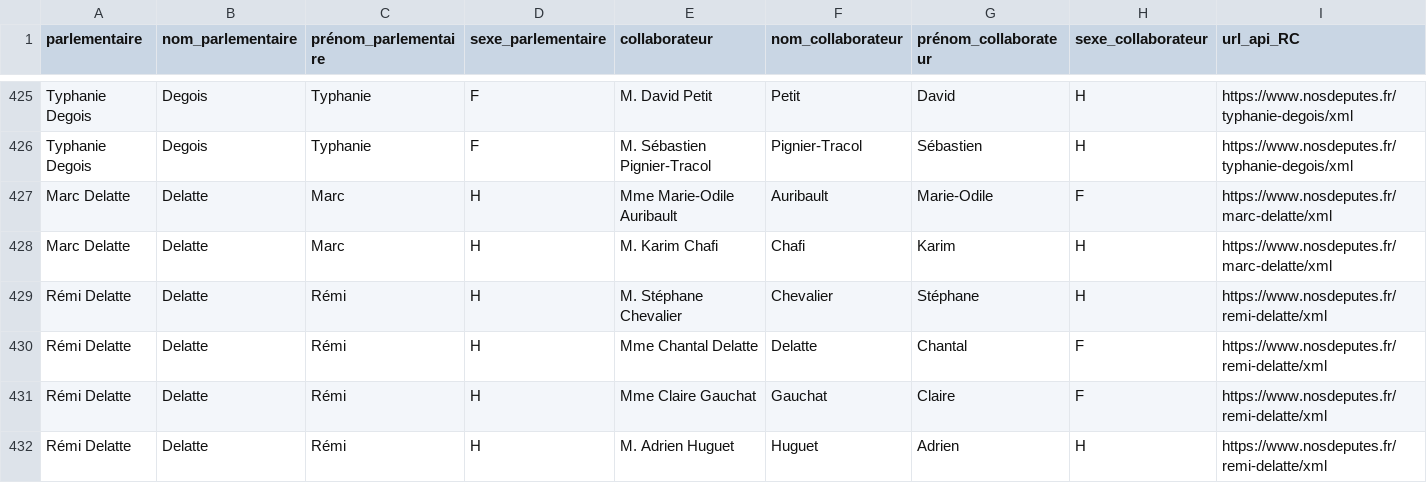
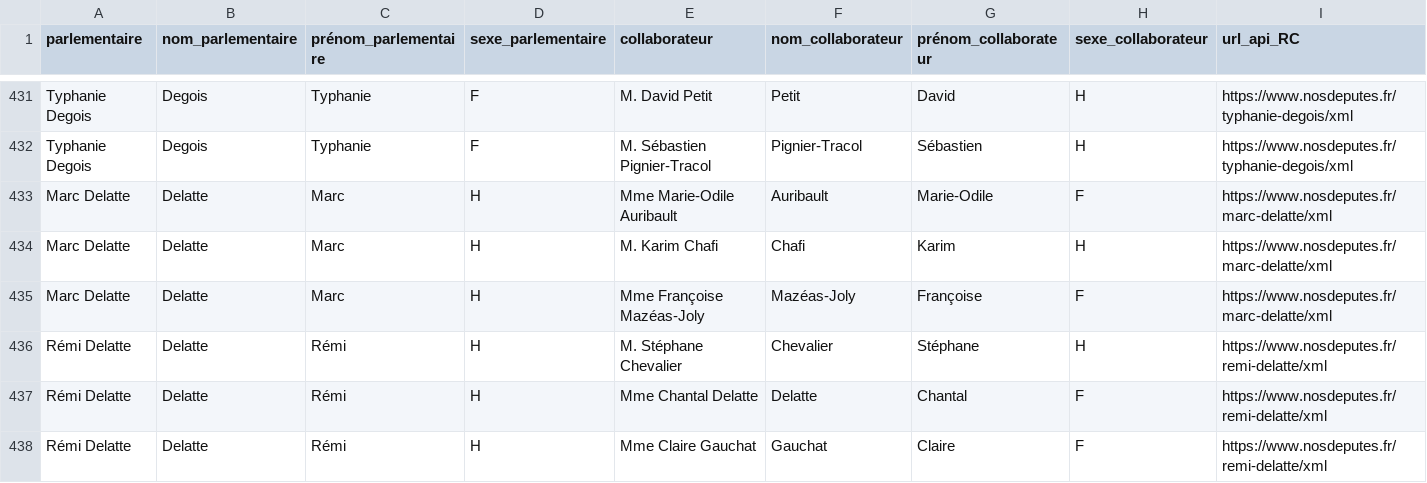
Before and after one commit to regardscitoyens/Collaborateurs-Parlement, a CSV file: data/liste_deputes_collaborateurs.csv, drawn as a sheet; only a part is shown, gaps mark what is left out; the shorter side is filled out with more unchanged rows; rows hold the shown columns only; the diff covers the shown part only; the diff names each change by its address in the sheet, - before the commit and + after, or states it on an @@ line.

```diff
--- a/data/liste_deputes_collaborateurs.csv
+++ b/data/liste_deputes_collaborateurs.csv
+row 435: Marc Delatte | Delatte | Marc | H | Mme Françoise Mazéas-Joly | Mazéas-Joly | Françoise | F | https://www.nosdeputes.fr/marc-delatte/xml
```
Also changed, not shown: 12 added rows, 3 removed rows and 3 edited cells elsewhere in this file.
